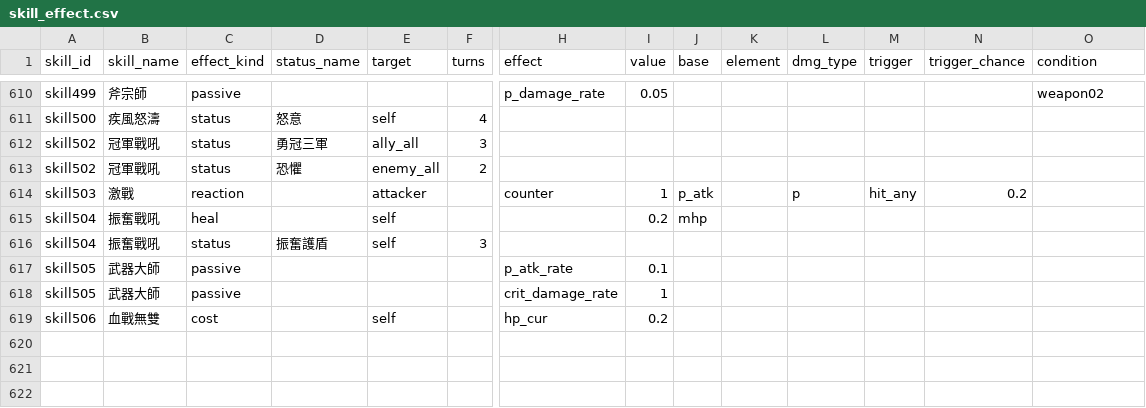
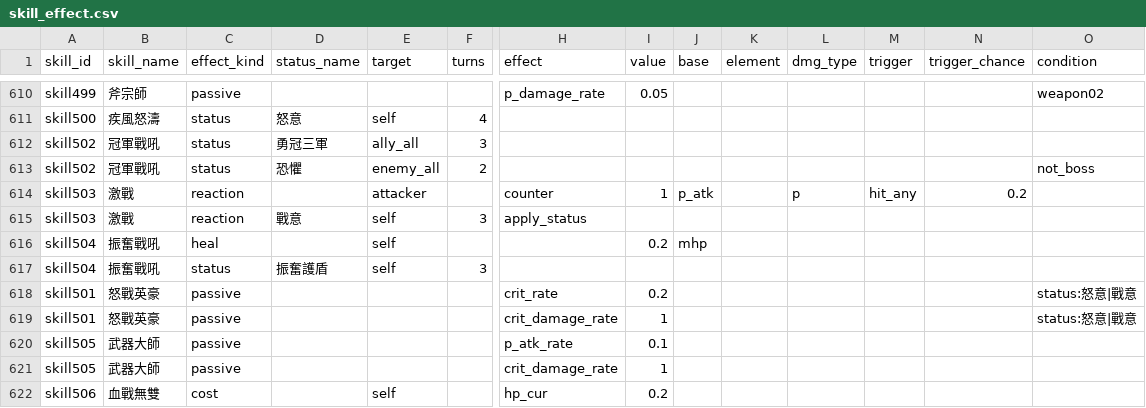
Before and after one commit to minruuwu/bigadventure, a CSV file: assets/data/skill_effect.csv, drawn as a sheet; only a part is shown, gaps mark what is left out; rows hold the shown columns only; the diff names each change by its address in the sheet, - before the commit and + after, or states it on an @@ line.

```diff
--- a/assets/data/skill_effect.csv
+++ b/assets/data/skill_effect.csv
-O613 (condition): (empty)
+O613 (condition): not_boss
+row 615: skill503 | 激戰 | reaction | 戰意 | self | 3 | apply_status
+row 618: skill501 | 怒戰英豪 | passive |  |  |  | crit_rate | 0.2 |  |  |  |  |  | status:怒意|戰意
+row 619: skill501 | 怒戰英豪 | passive |  |  |  | crit_damage_rate | 1 |  |  |  |  |  | status:怒意|戰意
```
Also changed, not shown: assets/data/job_mastery.csv, assets/data/skill_info.csv, 5 other files.
